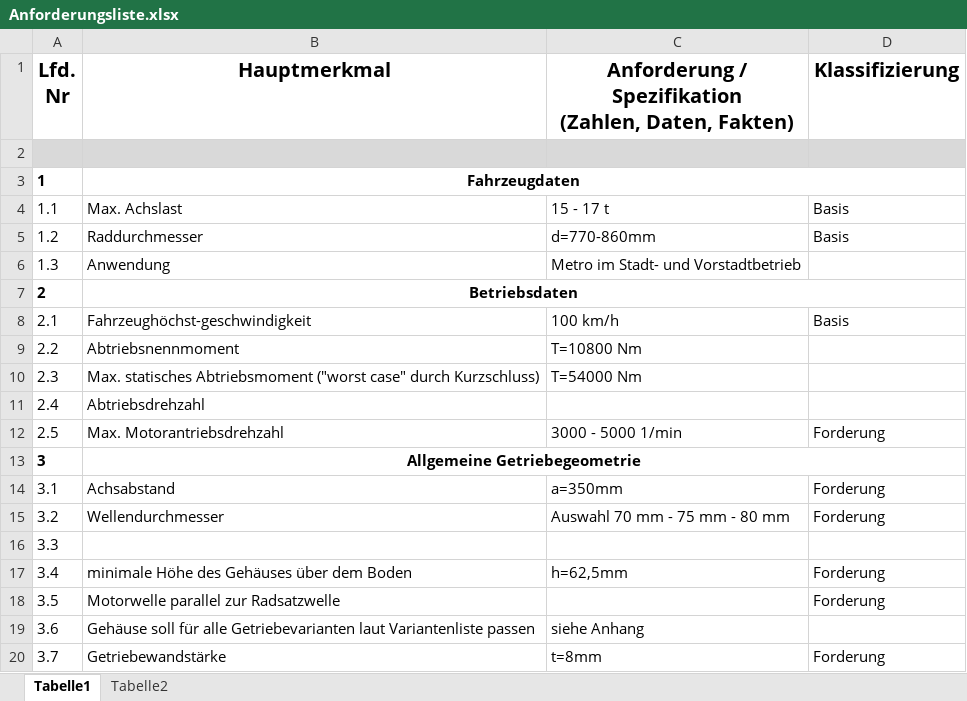
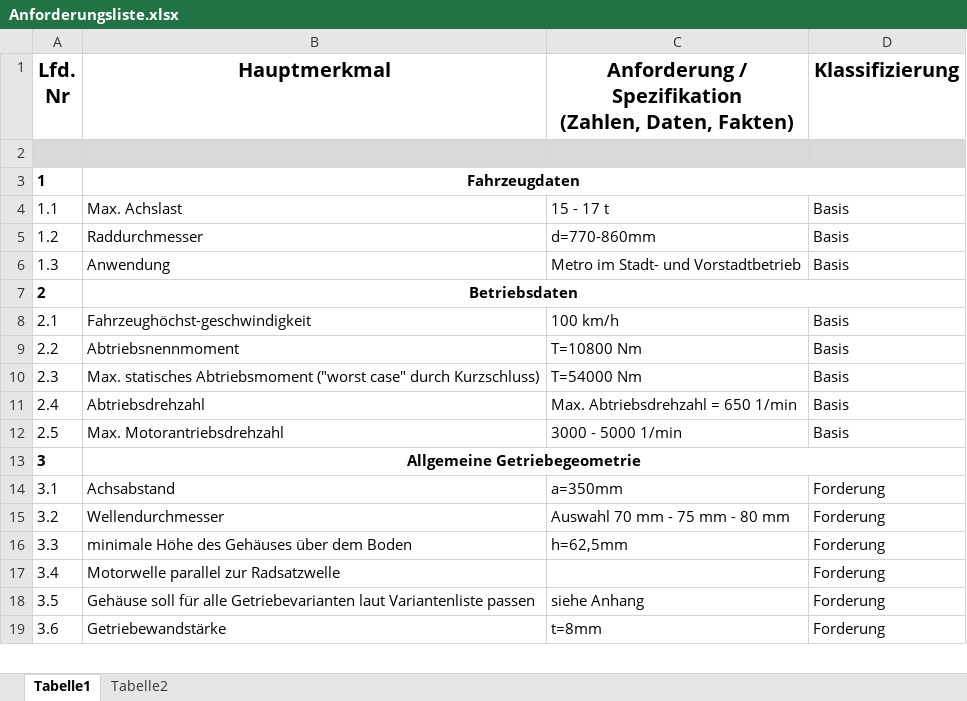
Before and after one commit to MattdewT/KE4, an Excel workbook: Anforderungsliste.xlsx, sheet Tabelle1, drawn as a sheet; only a part is shown; values as stored, in another font and other column widths than the file's, no borders; removed rows and columns are numbered as before the commit, all else as after; the diff covers the shown part only; the diff names each change by its address in the sheet, - before the commit and + after, or states it on an @@ line.

Commit message:
Anforderungsliste einfügt

```diff
--- a/Anforderungsliste.xlsx (sheet Tabelle1)
+++ b/Anforderungsliste.xlsx (sheet Tabelle1)
-D6 (Klassifizierung): (empty)
+D6 (Klassifizierung): Basis
-D9:D11 (Klassifizierung): (empty)
+D9:D11 (Klassifizierung): Basis
-C11: (empty)
+C11: Max. Abtriebsdrehzahl = 650 1/min
-D12 (Klassifizierung): Forderung
+D12 (Klassifizierung): Basis
-row 16: 3.3
@@ column A (Lfd. Nr) renumbered between rows 16 and 58 @@
-D18 (Klassifizierung): (empty)
+D18 (Klassifizierung): Forderung
```
Also changed, not shown: 1 added row, 2 removed rows and 16 edited cells elsewhere in this sheet, 1 other file.
